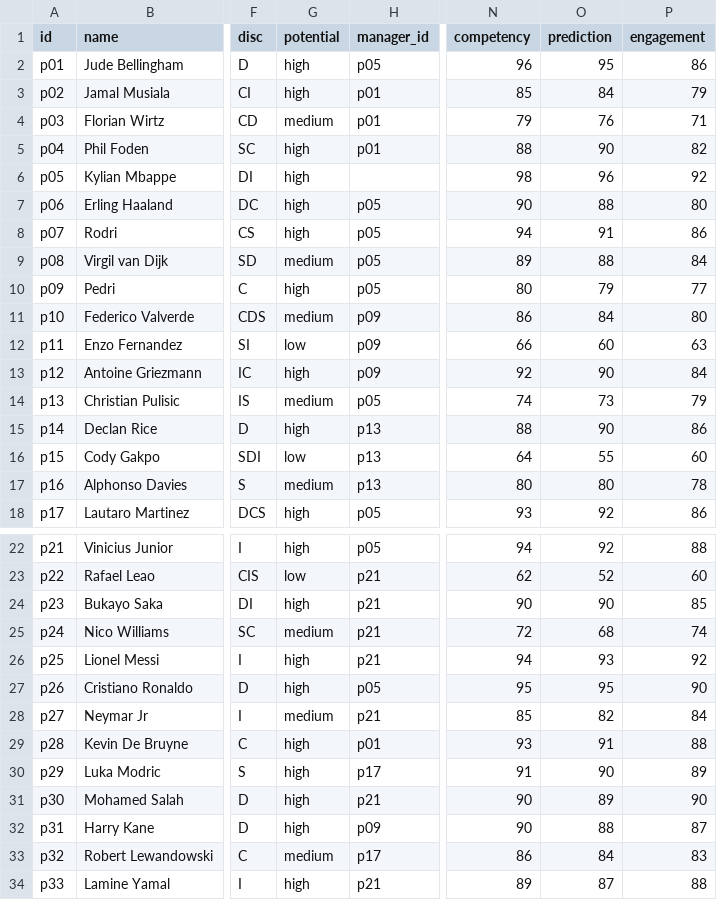
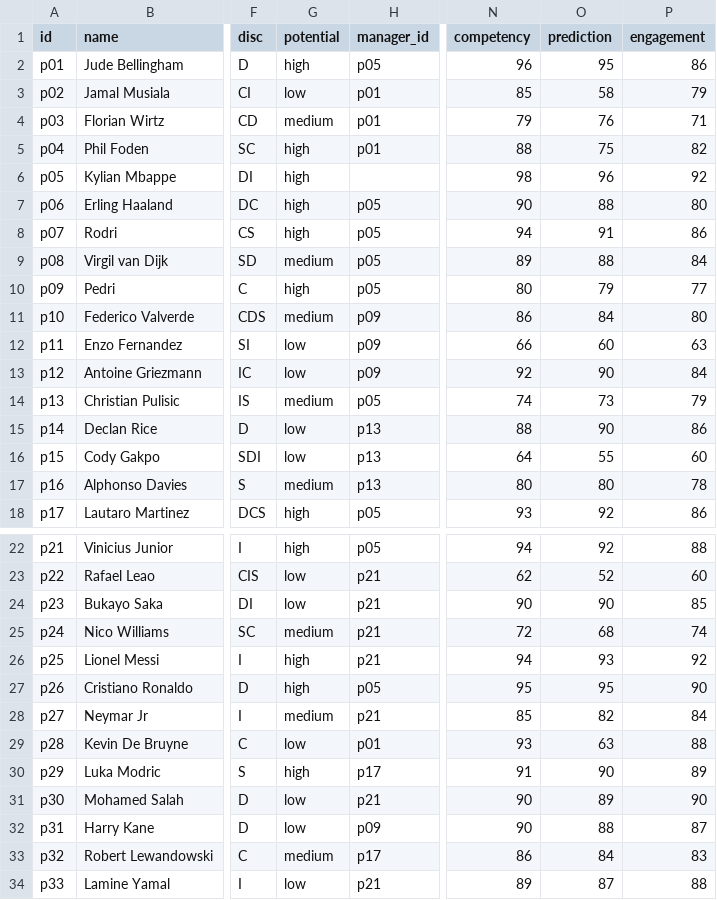
Before and after one commit to design-gti/kelola-demo-version, a CSV file: public/data/participants.csv, drawn as a sheet; only a part is shown, gaps mark what is left out; the diff names each change by its address in the sheet, - before the commit and + after, or states it on an @@ line.

Commit message:
feat(vismap): merahkan heatmap succession risk Head of Engineering & hilangkan penanda Critical Position di 8 posisi
- Turunkan skor prediction/readiness suksesor Head of Engineering: Jamal Musiala 84→58, Phil Foden 90→75, Kevin De Bruyne 91→63 — heatmap succession-risk Vismap untuk Head of Engineering kini merah (0 suksesor hijau, 2 merah)
- Ubah potential dari high ke low untuk 8 posisi supaya badge "Critical Position" hilang di kartu Vismap: Senior Engineer, Principal Engineer, Controller, Senior Finance Manager, HR Manager, Brand Manager, Growth Marketing Manager, Digital Content Specialist
- Semua perubahan di sumber data (participants.csv), diturunkan lewat scripts/seed.mjs — bukan hardcode, jadi konsisten di Vismap, Team Profile, dan modul lain yang membaca skor/potential yang sama

```diff
--- a/public/data/participants.csv
+++ b/public/data/participants.csv
-G3 (potential): high
+G3 (potential): low
-O3 (prediction): 84
+O3 (prediction): 58
-O5 (prediction): 90
+O5 (prediction): 75
-G13 (potential): high
+G13 (potential): low
-G15 (potential): high
+G15 (potential): low
-G24 (potential): high
+G24 (potential): low
-G29 (potential): high
+G29 (potential): low
-O29 (prediction): 91
+O29 (prediction): 63
-G31:G32 (potential): high
+G31:G32 (potential): low
-G34 (potential): high
+G34 (potential): low
```
Also changed, not shown: 1 other file.
